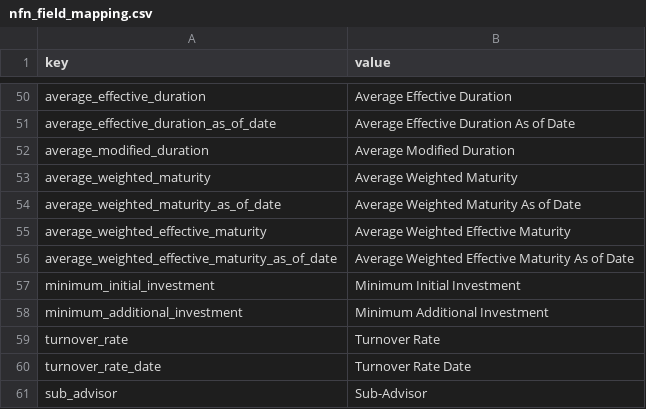
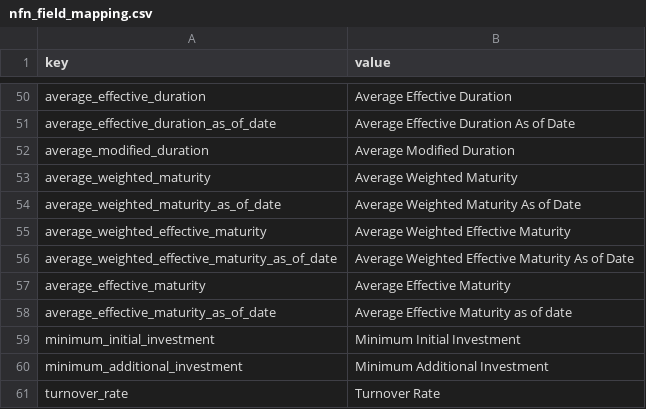
Before and after one commit to 94jyoti/gencrawl, a CSV file: res/nfn_field_mapping.csv, drawn as a sheet; only a part is shown, gaps mark what is left out; the shorter side is filled out with more unchanged rows.

```diff
--- a/res/nfn_field_mapping.csv
+++ b/res/nfn_field_mapping.csv
@@ -56,2 +56,4 @@ average_weighted_effective_maturity,Average Weighted Effective Maturity
 average_weighted_effective_maturity_as_of_date,Average Weighted Effective Maturity As of Date
+average_effective_maturity,Average Effective Maturity
+average_effective_maturity_as_of_date,Average Effective Maturity as of date
 minimum_initial_investment,Minimum Initial Investment
```
Also changed, not shown: 3 other files.
